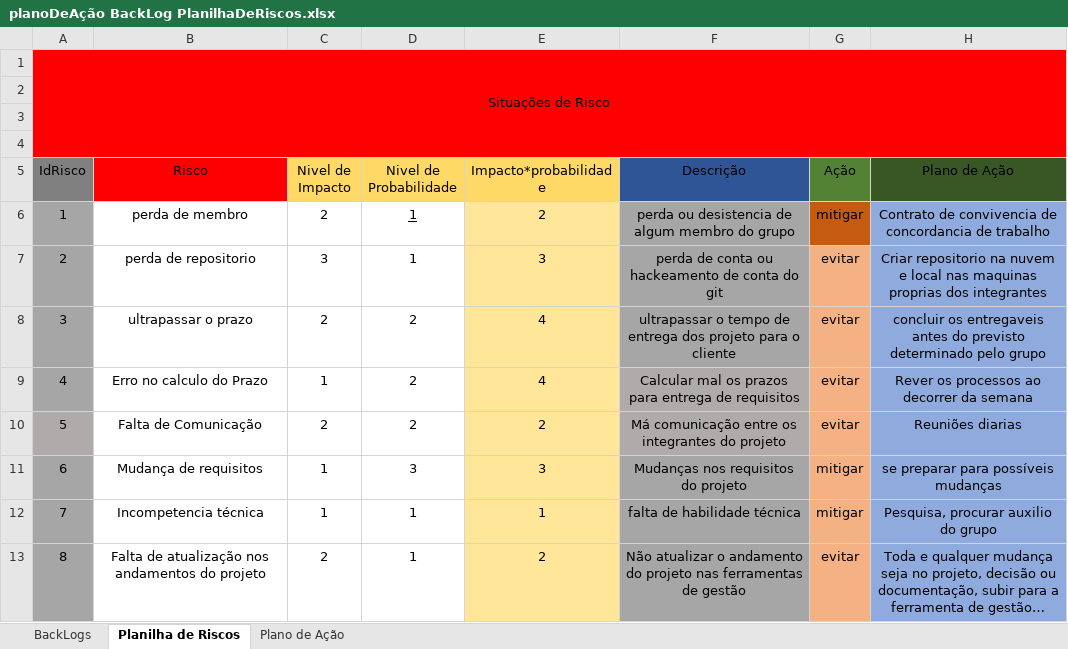
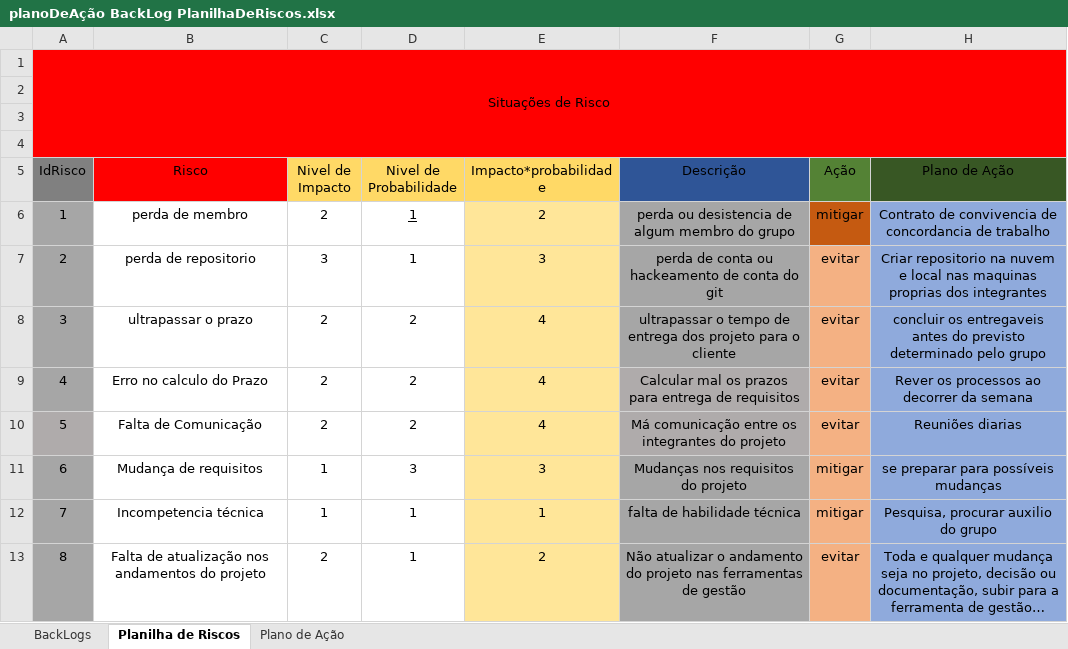
Before and after one commit to leoooRodrigues/MushRoomCompany, an Excel workbook: Documentação/backLogs e Planos de ação/planoDeAção BackLog PlanilhaDeRiscos.xlsx, sheet Planilha de Riscos, drawn as a sheet; long unchanged cells end in …; values as stored, in another font and other column widths than the file's, no borders; the diff names each change by its address in the sheet, - before the commit and + after, or states it on an @@ line.

Commit message:
update dashboard e documentação

```diff
--- a/Documentação/backLogs e Planos de ação/planoDeAção BackLog PlanilhaDeRiscos.xlsx (sheet Planilha de Riscos)
+++ b/Documentação/backLogs e Planos de ação/planoDeAção BackLog PlanilhaDeRiscos.xlsx (sheet Planilha de Riscos)
-C9 (Nivel de Impacto): 1
+C9 (Nivel de Impacto): 2
-E10 (Impacto*probabilidade): 2
+E10 (Impacto*probabilidade): 4
```
Also changed, not shown: charts or pictures, Documentação/Atas/Atas de Reuniões - Sprint (Atualizada).xlsx, 6 other files.
